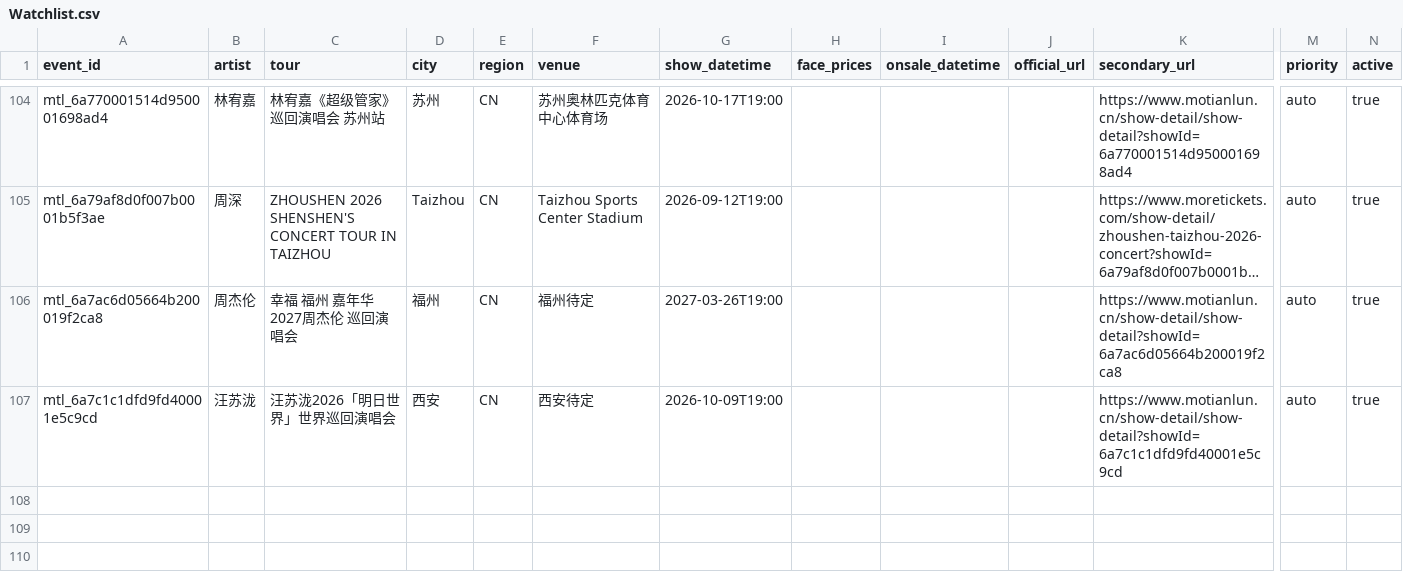
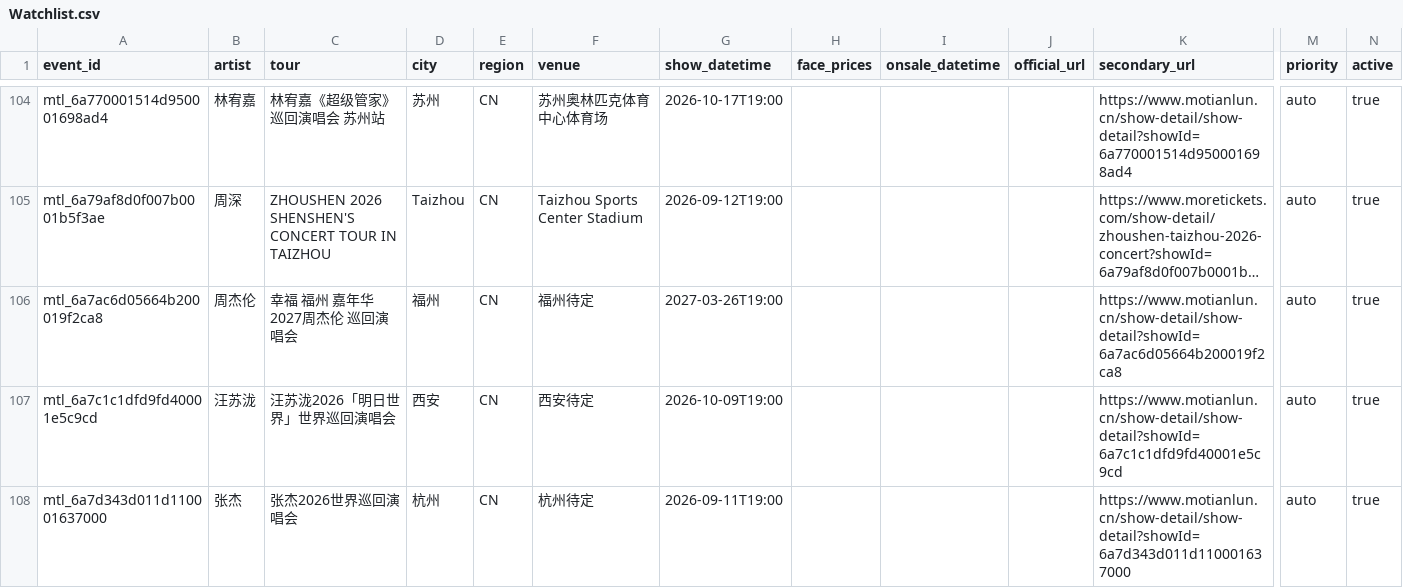
Before and after one commit to RealAToMe/ConcertOwl, a CSV file: meta/Watchlist.csv, drawn as a sheet; only a part is shown, gaps mark what is left out; long unchanged cells end in …; rows hold the shown columns only; the diff names each change by its address in the sheet, - before the commit and + after, or states it on an @@ line.

```diff
--- a/meta/Watchlist.csv
+++ b/meta/Watchlist.csv
+row 108: mtl_6a7d343d011d110001637000 | 张杰 | 张杰2026世界巡回演唱会 | 杭州 | CN | 杭州待定 | 2026-09-11T19:00 |  |  |  | https://www.motianlun.cn/show-detail/show-detail?showId=6a7d343d011d110001637000 | auto | true
```
Also changed, not shown: 5 other files.
